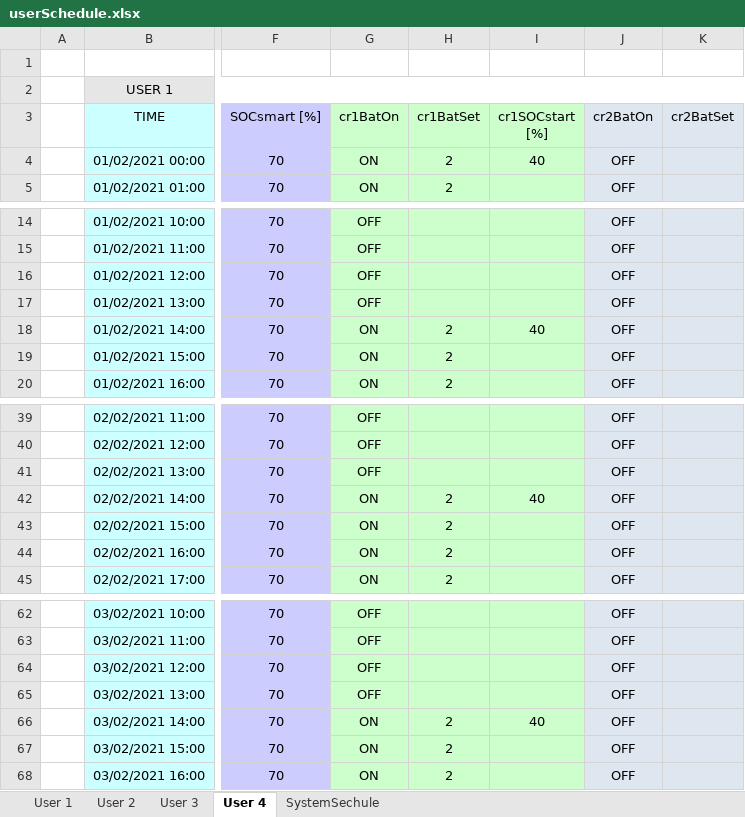
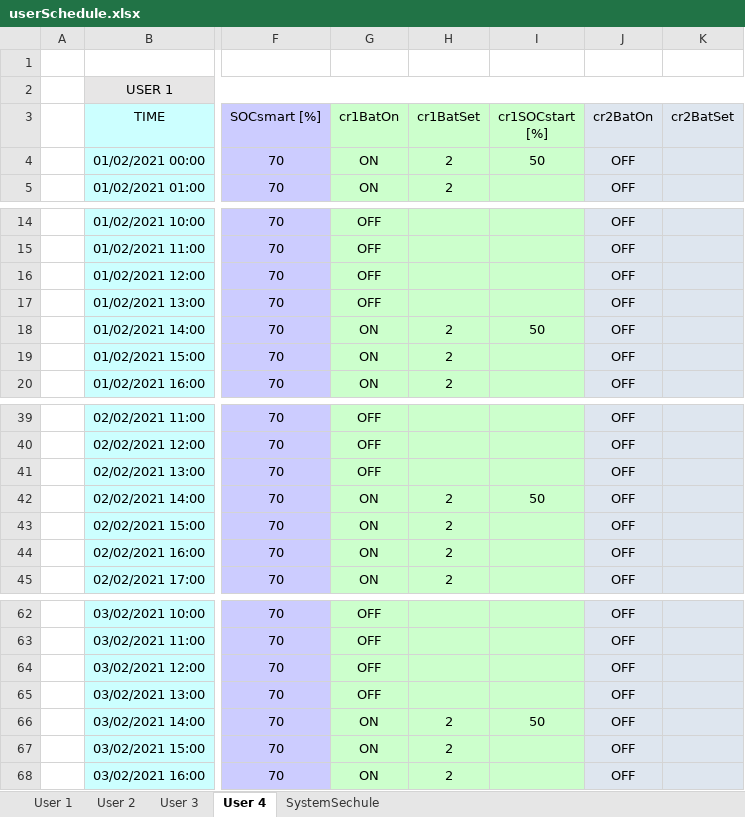
Before and after one commit to mindolink/EthStevec12, an Excel workbook: ImportData/userSchedule.xlsx, sheet User 4, drawn as a sheet; only a part is shown, gaps mark what is left out; values as stored, in another font and other column widths than the file's, no borders; the diff names each change by its address in the sheet, - before the commit and + after, or states it on an @@ line.

```diff
--- a/ImportData/userSchedule.xlsx (sheet User 4)
+++ b/ImportData/userSchedule.xlsx (sheet User 4)
-I4 (cr1SOCstart [%]): 40
+I4 (cr1SOCstart [%]): 50
-I18 (cr1SOCstart [%]): 40
+I18 (cr1SOCstart [%]): 50
-I42 (cr1SOCstart [%]): 40
+I42 (cr1SOCstart [%]): 50
-I66 (cr1SOCstart [%]): 40
+I66 (cr1SOCstart [%]): 50
```
Also changed, not shown: sheet User 2, sheet User 3, sheet User 1, charts or pictures, ExportData/Test 3 User 3.xlsx, ImportData/userInfo.xlsx, 2 other files.
